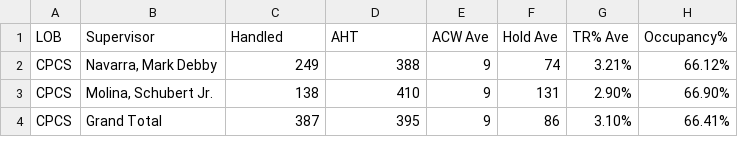
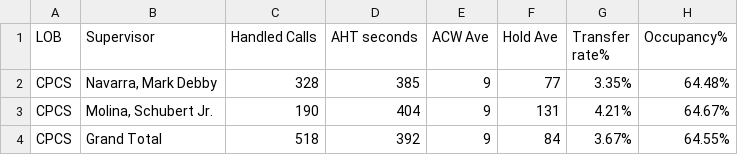
Before and after one commit to mosaicphl/CPCSAHTinterval, a CSV file: cpcsAHT.csv, drawn as a sheet.

```diff
--- a/cpcsAHT.csv
+++ b/cpcsAHT.csv
@@ -1,4 +1,4 @@
-LOB,Supervisor,Handled,AHT,ACW Ave,Hold Ave,TR% Ave,Occupancy%
-CPCS,"Navarra, Mark Debby",249,388,9,74,3.21%,66.12%
-CPCS,"Molina, Schubert Jr.",138,410,9,131,2.90%,66.90%
-CPCS,Grand Total,387,395,9,86,3.10%,66.41%
+LOB,Supervisor,Handled Calls ,AHT seconds,ACW Ave,Hold Ave,Transfer rate%,Occupancy%
+CPCS,"Navarra, Mark Debby",328,385,9,77,3.35%,64.48%
+CPCS,"Molina, Schubert Jr.",190,404,9,131,4.21%,64.67%
+CPCS,Grand Total,518,392,9,84,3.67%,64.55%
```
Also changed, not shown: cpcs.csv.
